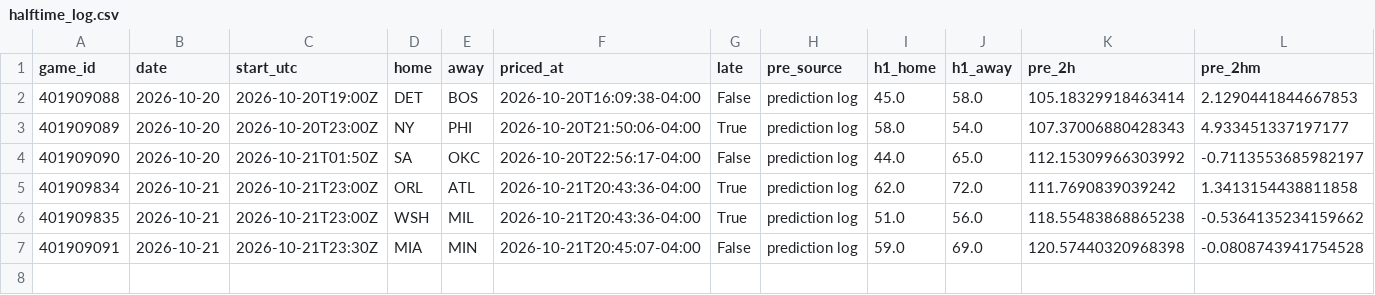
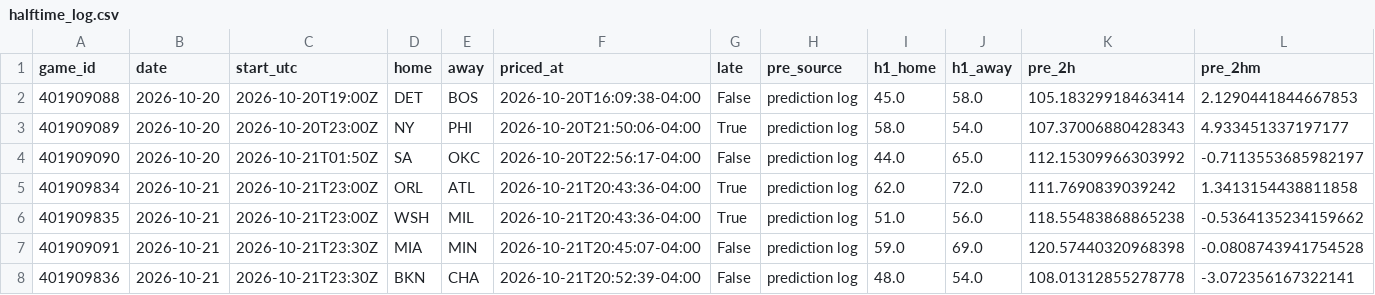
Before and after one commit to WallStreetQ/nba-model, a CSV file: model/halftime_log.csv, drawn as a sheet; only a part is shown; rows hold the shown columns only; the diff names each change by its address in the sheet, - before the commit and + after, or states it on an @@ line.

```diff
--- a/model/halftime_log.csv
+++ b/model/halftime_log.csv
+row 8: 401909836 | 2026-10-21 | 2026-10-21T23:30Z | BKN | CHA | 2026-10-21T20:52:39-04:00 | False | prediction log | 48.0 | 54.0 | 108.01312855278778 | -3.072356167322141
```
Also changed, not shown: model/live_picks.csv, 1 other file.
